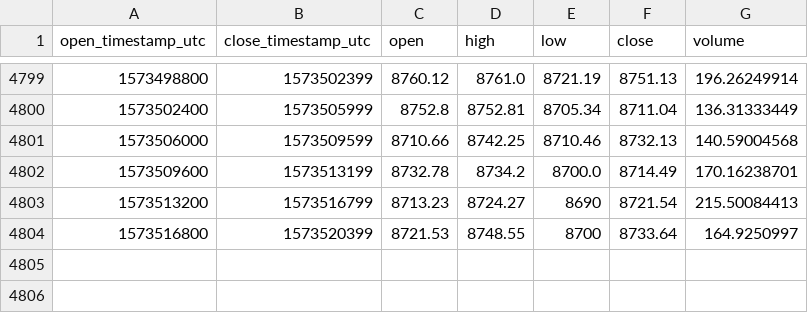
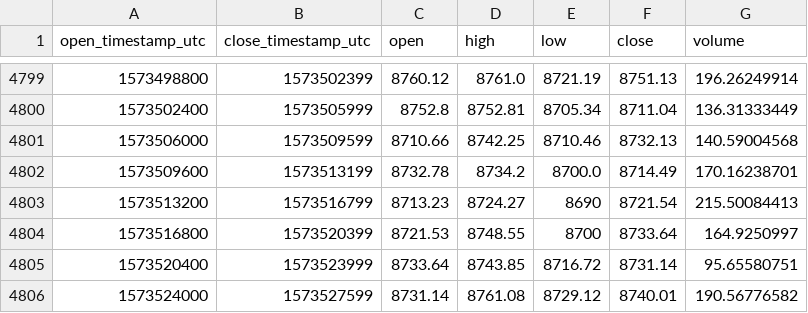
Before and after one commit to cryptobigbro/coinbasepro-BTC-USD, a CSV file: coinbasepro-BTC-USD-1h.csv, drawn as a sheet; only a part is shown, gaps mark what is left out.

Commit message:
Update OHLCV data.

```diff
--- a/coinbasepro-BTC-USD-1h.csv
+++ b/coinbasepro-BTC-USD-1h.csv
@@ -4804 +4804,3 @@ open_timestamp_utc,close_timestamp_utc,open,high,low,close,volume
 1573516800,1573520399,8721.53,8748.55,8700,8733.64,164.9250997
+1573520400,1573523999,8733.64,8743.85,8716.72,8731.14,95.65580751
+1573524000,1573527599,8731.14,8761.08,8729.12,8740.01,190.56776582
```
